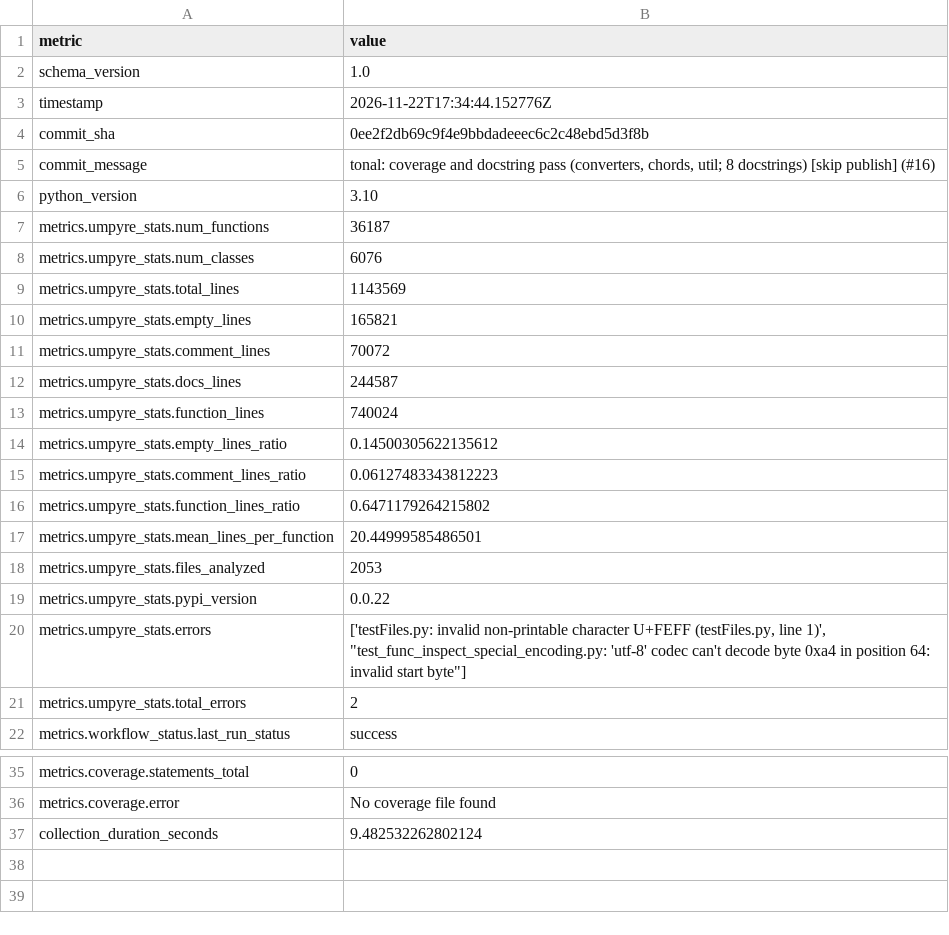
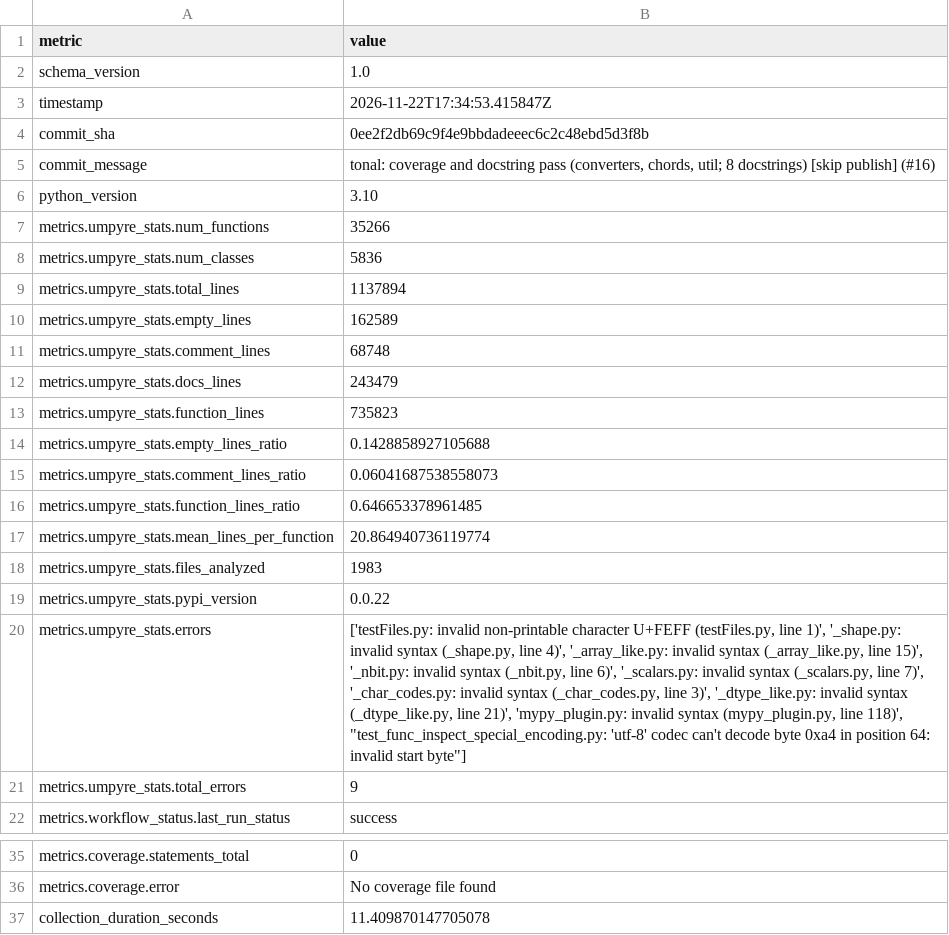
Before and after one commit to thorwhalen/tonal, a CSV file: metrics.csv, drawn as a sheet; only a part is shown, gaps mark what is left out; the diff names each change by its address in the sheet, - before the commit and + after, or states it on an @@ line.

Commit message:
Update metrics for 0ee2f2d

```diff
--- a/metrics.csv
+++ b/metrics.csv
-B3 (value): 2026-11-22T17:34:44.152776Z
+B3 (value): 2026-11-22T17:34:53.415847Z
-B7 (value): 36187
+B7 (value): 35266
-B8 (value): 6076
+B8 (value): 5836
-B9 (value): 1143569
+B9 (value): 1137894
-B10 (value): 165821
+B10 (value): 162589
-B11 (value): 70072
+B11 (value): 68748
-B12 (value): 244587
+B12 (value): 243479
-B13 (value): 740024
+B13 (value): 735823
-B14 (value): 0.14500305622135612
+B14 (value): 0.1428858927105688
-B15 (value): 0.06127483343812223
+B15 (value): 0.06041687538558073
-B16 (value): 0.6471179264215802
+B16 (value): 0.646653378961485
-B17 (value): 20.44999585486501
+B17 (value): 20.864940736119774
-B18 (value): 2053
+B18 (value): 1983
-B20 (value): …line 1)', "test_func_inspect_special_encoding.py: 'utf-8'…
+B20 (value): …line 1)', '_shape.py: invalid syntax (_shape.py, line 4)', '_array_like.py: invalid syntax (_array_like.py, line 15)', '_nbit.py: invalid syntax (_nbit.py, line 6)', '_scalars.py: invalid syntax (_scalars.py, line 7)', '_char_codes.py: invalid syntax (_char_codes.py, line 3)', '_dtype_like.py: invalid syntax (_dtype_like.py, line 21)', 'mypy_plugin.py: invalid syntax (mypy_plugin.py, line 118)', "test_func_inspect_special_encoding.py: 'utf-8'…
-B21 (value): 2
+B21 (value): 9
-B37 (value): 9.482532262802124
+B37 (value): 11.409870147705078
```
Also changed, not shown: 2 other files.
